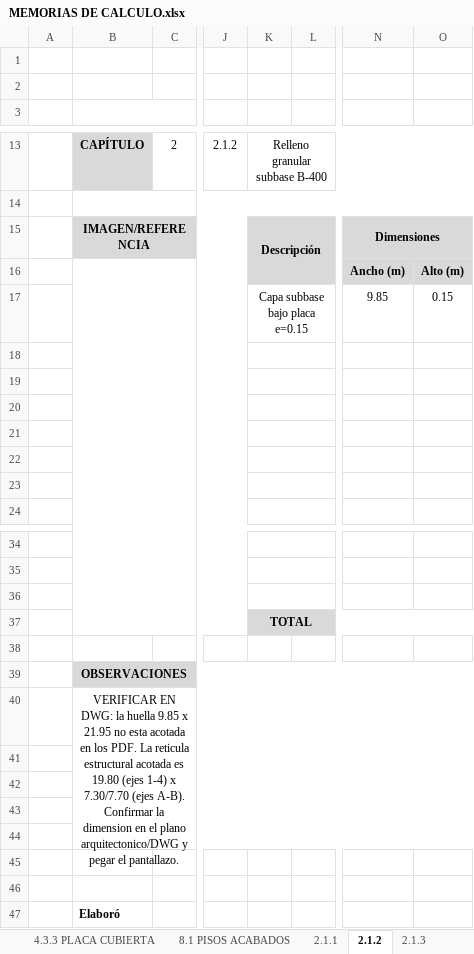
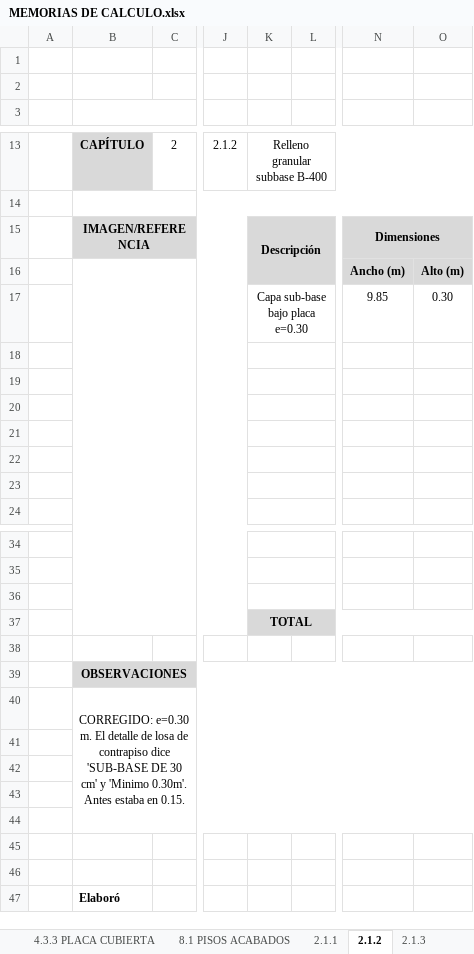
Before and after one commit to saospinap-bit/mi-sistema-de-vida, an Excel workbook: Proyectos/Fundamentos-de-Construccion/MEMORIAS DE CALCULO.xlsx, sheet 2.1.2, drawn as a sheet; only a part is shown, gaps mark what is left out; values as stored, in another font and other column widths than the file's, no borders; the diff names each change by its address in the sheet, - before the commit and + after, or states it on an @@ line.

Commit message:
fix(cap.2): logica de cimentacion completa - excavacion 0.60, sub-base 0.30, zapatas agregadas (concreto+acero), solado bajo zapatas

```diff
--- a/Proyectos/Fundamentos-de-Construccion/MEMORIAS DE CALCULO.xlsx (sheet 2.1.2)
+++ b/Proyectos/Fundamentos-de-Construccion/MEMORIAS DE CALCULO.xlsx (sheet 2.1.2)
-K17: Capa subbase bajo placa e=0.15
+K17: Capa sub-base bajo placa e=0.30
-O17: 0.15
+O17: 0.30
-B40: VERIFICAR EN DWG: la huella 9.85 x 21.95 no esta acotada en los PDF. La reticula estructural acotada es 19.80 (ejes 1-4) x 7.30/7.70 (ejes A-B). Confirmar la dimension en el plano arquitectonico/DWG y pegar el pantallazo.
+B40: CORREGIDO: e=0.30 m. El detalle de losa de contrapiso dice 'SUB-BASE DE 30 cm' y 'Minimo 0.30m'. Antes estaba en 0.15.
```
Also changed, not shown: sheet 2.1.3, sheet 2.2.2, sheet 2.1.1, other sheet tabs, 8 other files.
